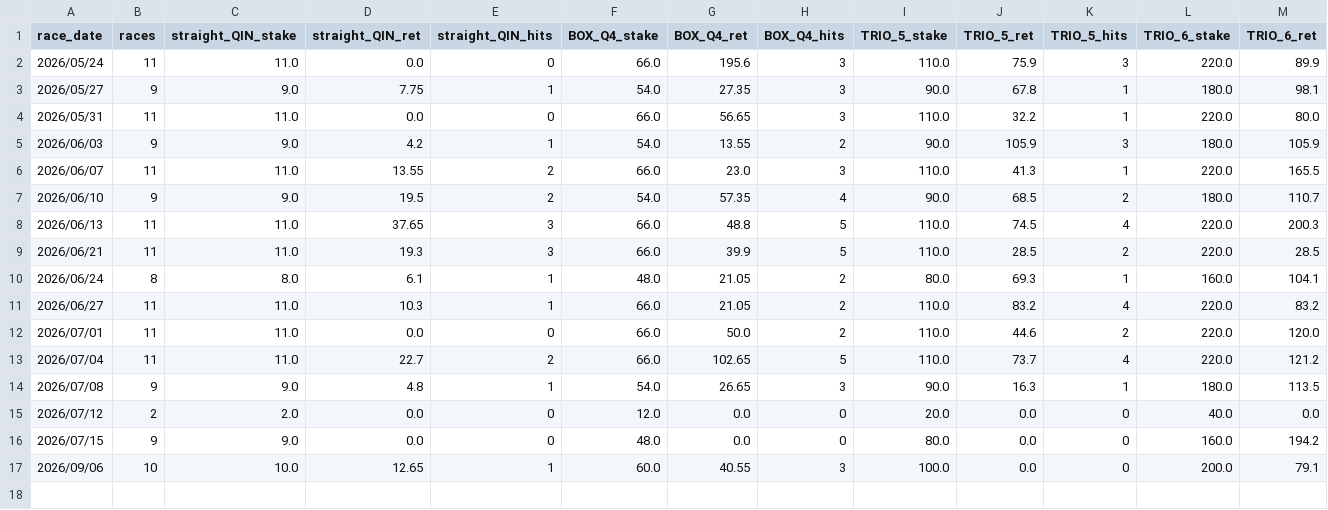
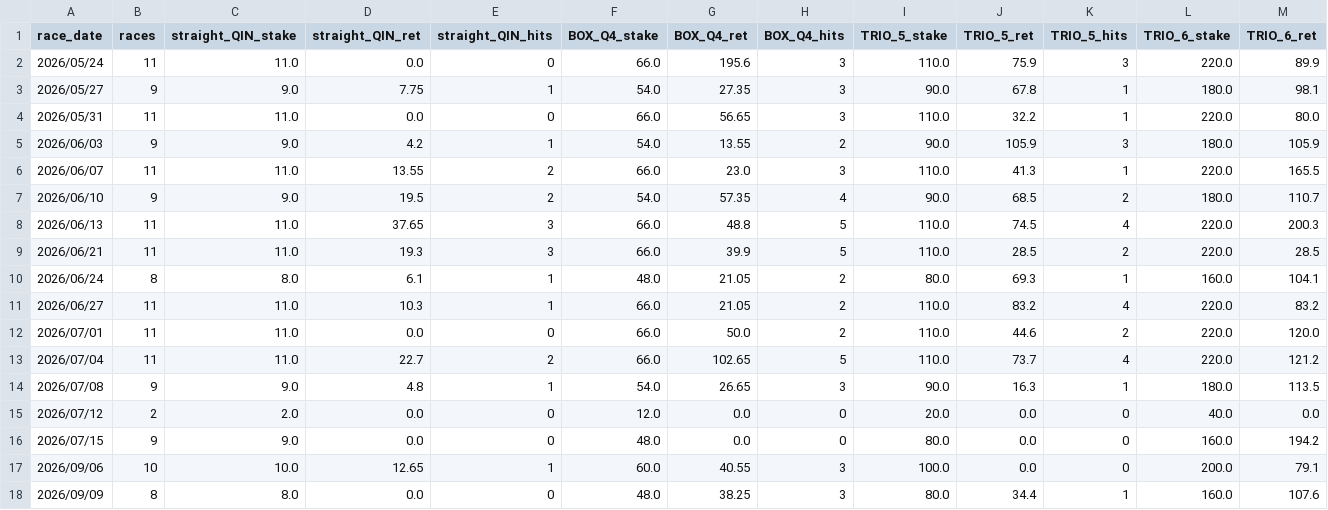
Before and after one commit to jitchamoli/hkjc-racing-analyzer, a CSV file: tracking_data/hk_forward_validation.csv, drawn as a sheet; only a part is shown; rows hold the shown columns only; the diff names each change by its address in the sheet, - before the commit and + after, or states it on an @@ line.

```diff
--- a/tracking_data/hk_forward_validation.csv
+++ b/tracking_data/hk_forward_validation.csv
+row 18: 2026/09/09 | 8 | 8.0 | 0.0 | 0 | 48.0 | 38.25 | 3 | 80.0 | 34.4 | 1 | 160.0 | 107.6
```
Also changed, not shown: tracking_data/hk_forward_validation_replay.csv, tracking_data/longshot_trio_log.csv, 9 other files.
